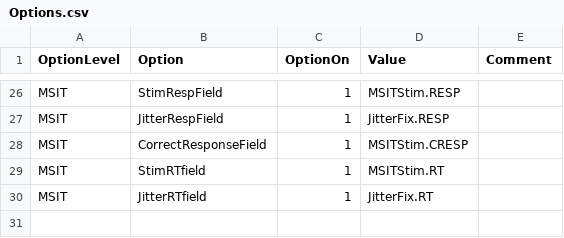
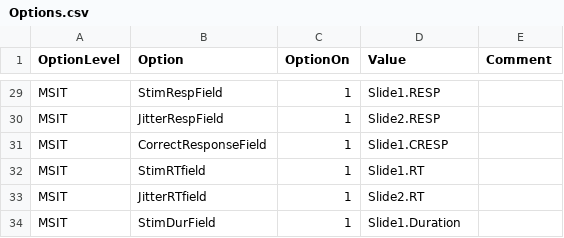
Before and after one commit to UMPsychMethodsCore/MethodsCore, a CSV file: Options.csv, drawn as a sheet; only a part is shown, gaps mark what is left out; addresses are those after the commit; the diff covers the shown part only; the diff names each change by its address in the sheet, - before the commit and + after, or states it on an @@ line.

```diff
--- a/Options.csv
+++ b/Options.csv
-D29 (Value): MSITStim.RESP
+D29 (Value): Slide1.RESP
-D30 (Value): JitterFix.RESP
+D30 (Value): Slide2.RESP
-D31 (Value): MSITStim.CRESP
+D31 (Value): Slide1.CRESP
-D32 (Value): MSITStim.RT
+D32 (Value): Slide1.RT
-D33 (Value): JitterFix.RT
+D33 (Value): Slide2.RT
+row 34: MSIT | StimDurField | 1 | Slide1.Duration
```
Also changed, not shown: 3 added rows and 16 edited cells elsewhere in this file.
